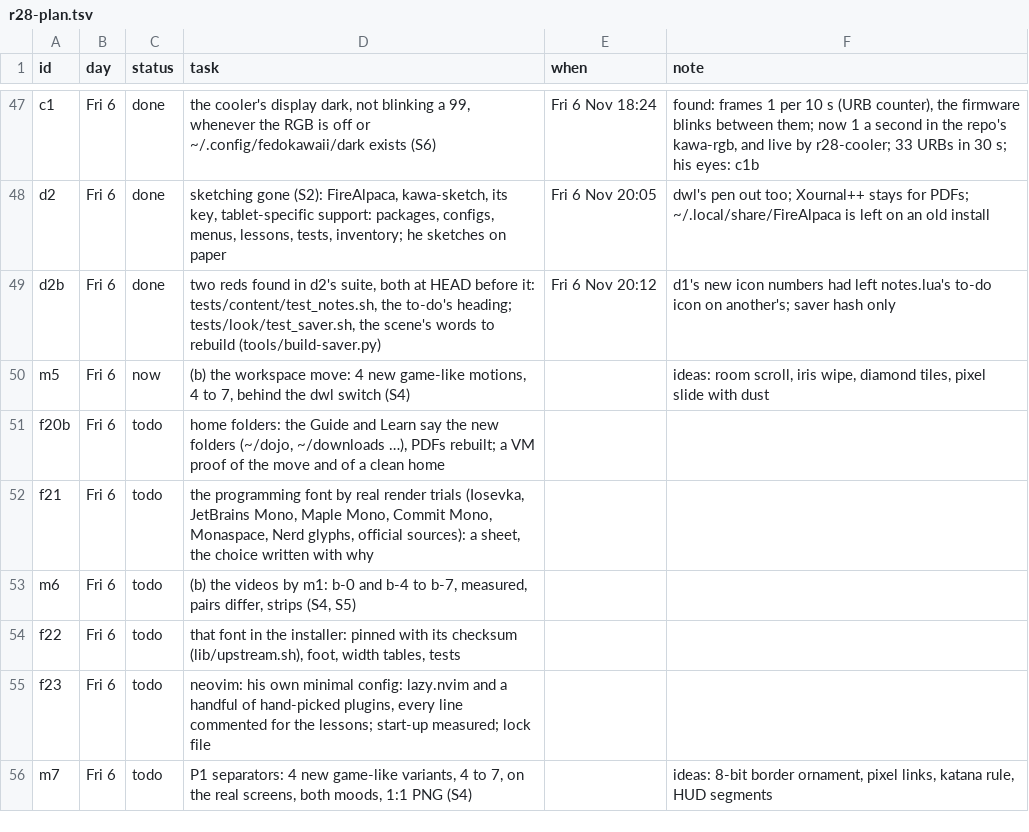
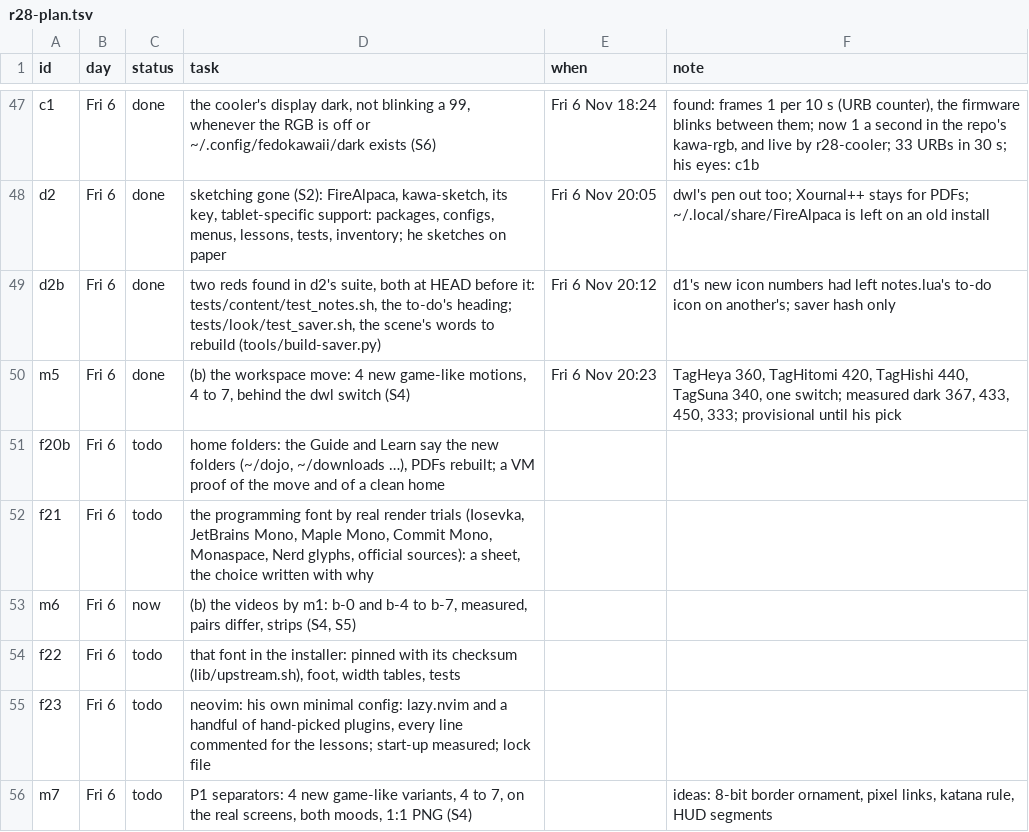
Before and after one commit to MoeDia/fedokawaii, a TSV file: .claude/notes/r28-plan.tsv, drawn as a sheet; only a part is shown, gaps mark what is left out.

```diff
--- a/.claude/notes/r28-plan.tsv
+++ b/.claude/notes/r28-plan.tsv
@@ -49,6 +49,6 @@ d2	Fri 6	done	sketching gone (S2): FireAlpaca, kawa-sketch, its key, tablet-spec
 d2b	Fri 6	done	two reds found in d2's suite, both at HEAD before it: tests/content/test_notes.sh, the to-do's heading; tests/look/test_saver.sh, the scene's words to rebuild (tools/build-saver.py)	Fri 6 Nov 20:12	d1's new icon numbers had left notes.lua's to-do icon on another's; saver hash only
-m5	Fri 6	now	(b) the workspace move: 4 new game-like motions, 4 to 7, behind the dwl switch (S4)		ideas: room scroll, iris wipe, diamond tiles, pixel slide with dust
+m5	Fri 6	done	(b) the workspace move: 4 new game-like motions, 4 to 7, behind the dwl switch (S4)	Fri 6 Nov 20:23	TagHeya 360, TagHitomi 420, TagHishi 440, TagSuna 340, one switch; measured dark 367, 433, 450, 333; provisional until his pick
 f20b	Fri 6	todo	home folders: the Guide and Learn say the new folders (~/dojo, ~/downloads …), PDFs rebuilt; a VM proof of the move and of a clean home		
 f21	Fri 6	todo	the programming font by real render trials (Iosevka, JetBrains Mono, Maple Mono, Commit Mono, Monaspace, Nerd glyphs, official sources): a sheet, the choice written with why		
-m6	Fri 6	todo	(b) the videos by m1: b-0 and b-4 to b-7, measured, pairs differ, strips (S4, S5)		
+m6	Fri 6	now	(b) the videos by m1: b-0 and b-4 to b-7, measured, pairs differ, strips (S4, S5)		
 f22	Fri 6	todo	that font in the installer: pinned with its checksum (lib/upstream.sh), foot, width tables, tests		
```
Also changed, not shown: 6 other files.
